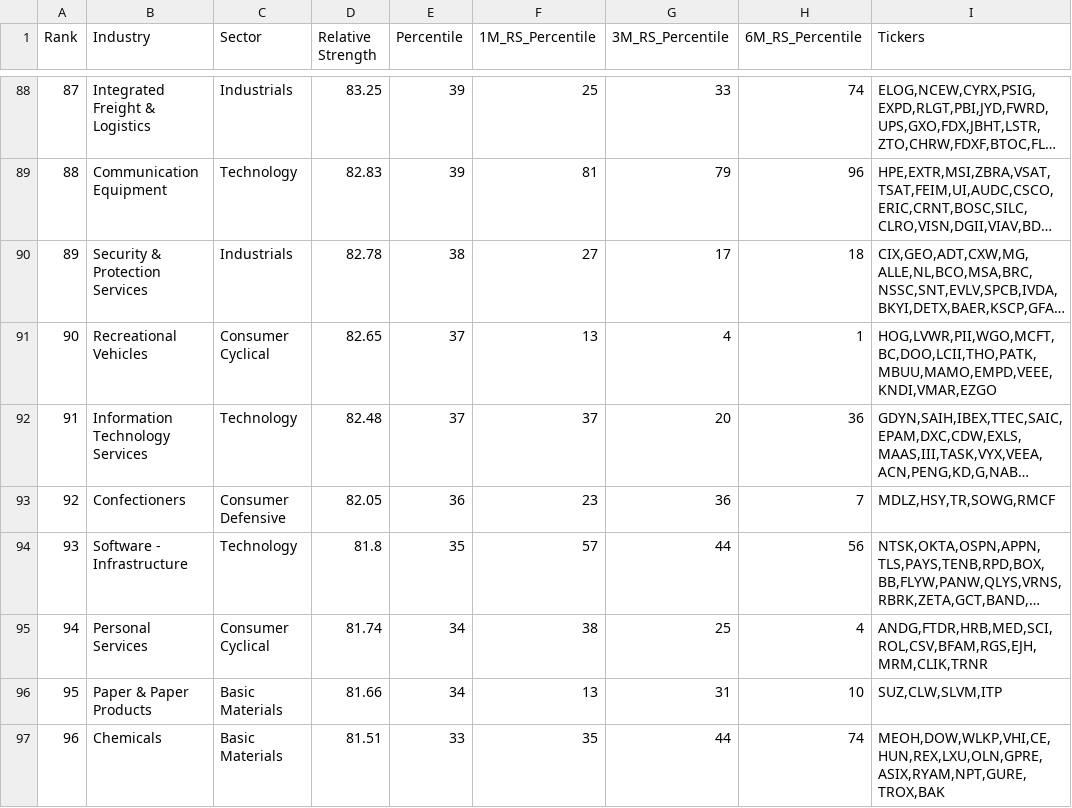
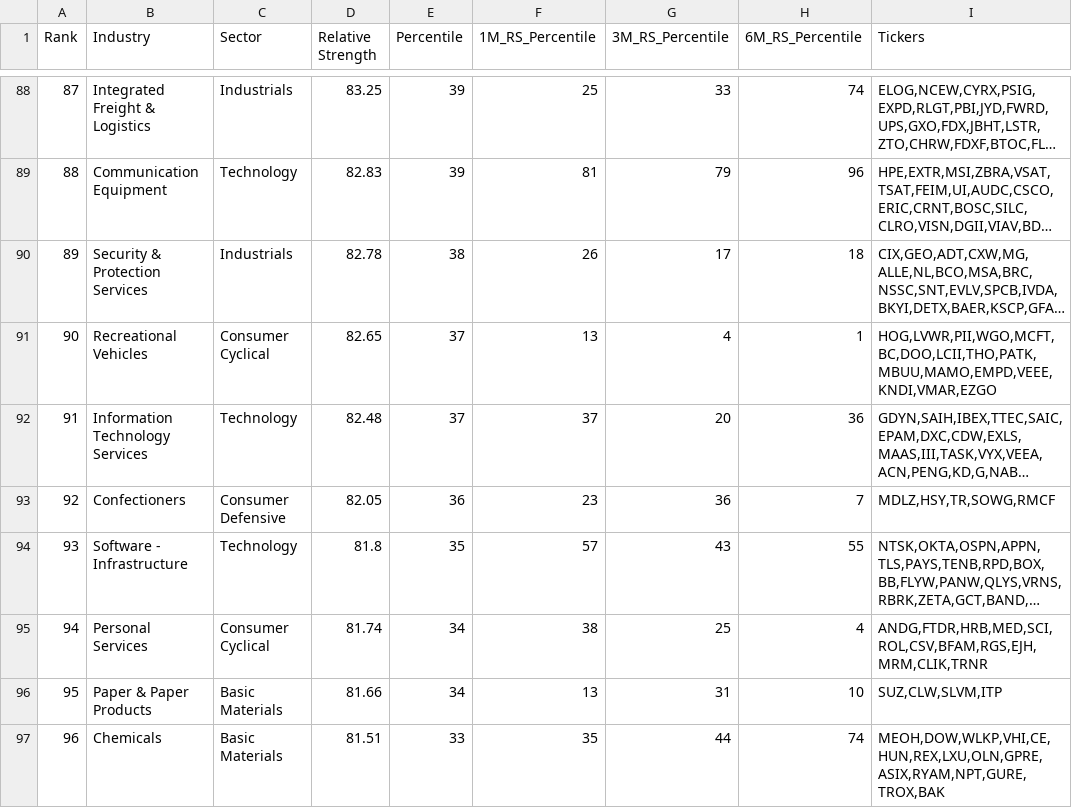
Before and after one commit to lssee003/relative-strength, a CSV file: output/rs_industries.csv, drawn as a sheet; only a part is shown, gaps mark what is left out; long unchanged cells end in …; the diff covers the shown part only; the diff names each change by its address in the sheet, - before the commit and + after, or states it on an @@ line.

```diff
--- a/output/rs_industries.csv
+++ b/output/rs_industries.csv
-F90 (1M_RS_Percentile): 27
+F90 (1M_RS_Percentile): 26
-G94 (3M_RS_Percentile): 44
+G94 (3M_RS_Percentile): 43
-H94 (6M_RS_Percentile): 56
+H94 (6M_RS_Percentile): 55
```
Also changed, not shown: 90 edited cells elsewhere in this file, output/RSRATING.csv, output/rs_stocks.csv, 2 other files.
